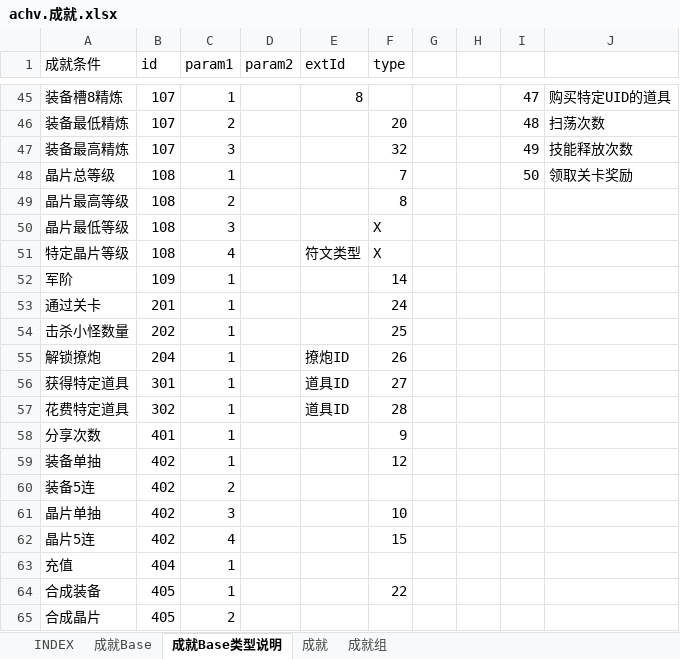
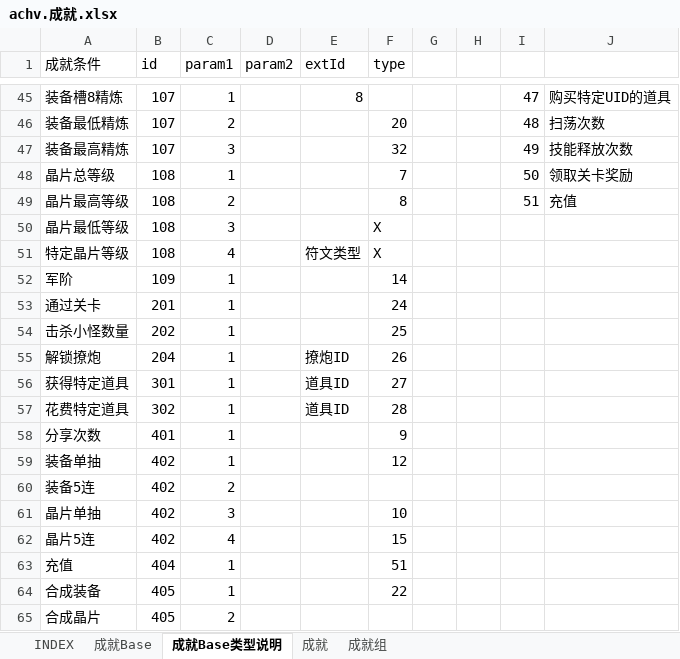
Before and after one commit to hataksumo/UIDesigner, an Excel workbook: Excel/achv.成就.xlsx, sheet 成就Base类型说明, drawn as a sheet; only a part is shown, gaps mark what is left out; values as stored, in another font and other column widths than the file's, no borders; the diff names each change by its address in the sheet, - before the commit and + after, or states it on an @@ line.

```diff
--- a/Excel/achv.成就.xlsx (sheet 成就Base类型说明)
+++ b/Excel/achv.成就.xlsx (sheet 成就Base类型说明)
-I49: (empty)
+I49: 51
-J49: (empty)
+J49: 充值
-F63 (type): (empty)
+F63 (type): 51
```
Also changed, not shown: sheet 成就Base, Excel/activity.活动.xlsx, Excel/item.道具.xlsx, 3 other files.
